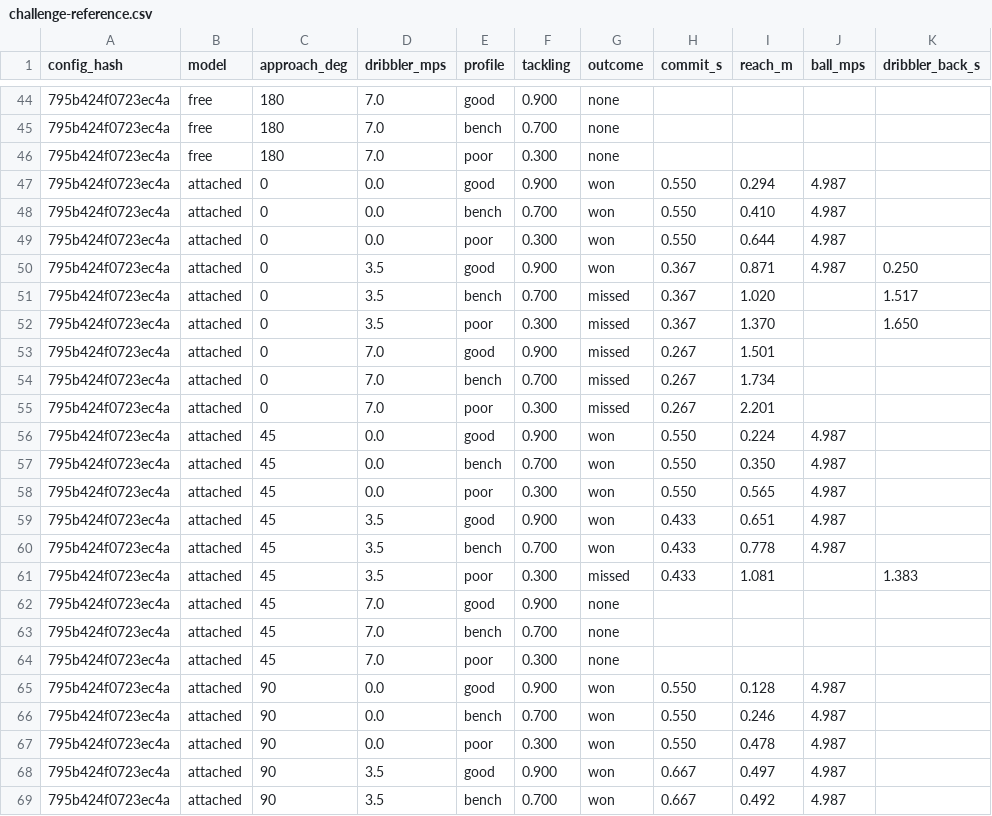
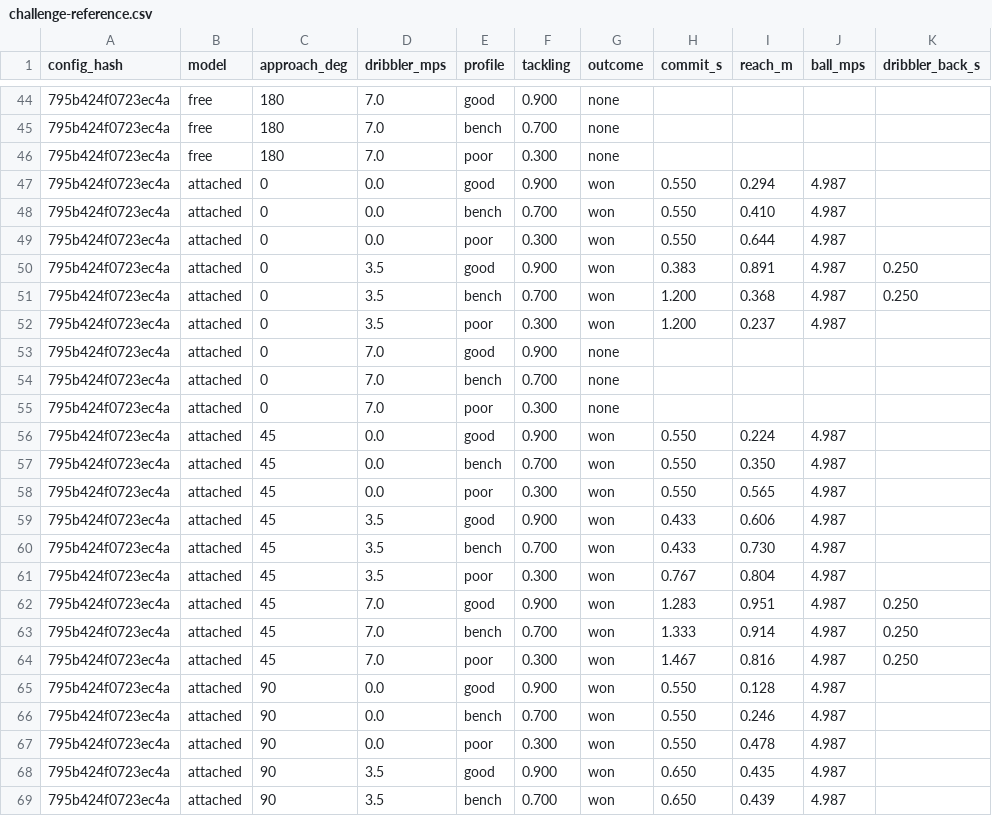
Before and after one commit to enkeldesign/eleven, a CSV file: docs/simulation/challenge-reference.csv, drawn as a sheet; only a part is shown, gaps mark what is left out; the diff covers the shown part only.

```diff
--- a/docs/simulation/challenge-reference.csv
+++ b/docs/simulation/challenge-reference.csv
@@ -49,8 +49,8 @@ config_hash,model,approach_deg,dribbler_mps,profile,tackling,outcome,commit_s,re
 795b424f0723ec4a,attached,0,0.0,poor,0.300,won,0.550,0.644,4.987,
-795b424f0723ec4a,attached,0,3.5,good,0.900,won,0.367,0.871,4.987,0.250
-795b424f0723ec4a,attached,0,3.5,bench,0.700,missed,0.367,1.020,,1.517
-795b424f0723ec4a,attached,0,3.5,poor,0.300,missed,0.367,1.370,,1.650
-795b424f0723ec4a,attached,0,7.0,good,0.900,missed,0.267,1.501,,
-795b424f0723ec4a,attached,0,7.0,bench,0.700,missed,0.267,1.734,,
-795b424f0723ec4a,attached,0,7.0,poor,0.300,missed,0.267,2.201,,
+795b424f0723ec4a,attached,0,3.5,good,0.900,won,0.383,0.891,4.987,0.250
+795b424f0723ec4a,attached,0,3.5,bench,0.700,won,1.200,0.368,4.987,0.250
+795b424f0723ec4a,attached,0,3.5,poor,0.300,won,1.200,0.237,4.987,
+795b424f0723ec4a,attached,0,7.0,good,0.900,none,,,,
+795b424f0723ec4a,attached,0,7.0,bench,0.700,none,,,,
+795b424f0723ec4a,attached,0,7.0,poor,0.300,none,,,,
 795b424f0723ec4a,attached,45,0.0,good,0.900,won,0.550,0.224,4.987,
@@ -58,8 +58,8 @@ config_hash,model,approach_deg,dribbler_mps,profile,tackling,outcome,commit_s,re
 795b424f0723ec4a,attached,45,0.0,poor,0.300,won,0.550,0.565,4.987,
-795b424f0723ec4a,attached,45,3.5,good,0.900,won,0.433,0.651,4.987,
-795b424f0723ec4a,attached,45,3.5,bench,0.700,won,0.433,0.778,4.987,
-795b424f0723ec4a,attached,45,3.5,poor,0.300,missed,0.433,1.081,,1.383
-795b424f0723ec4a,attached,45,7.0,good,0.900,none,,,,
-795b424f0723ec4a,attached,45,7.0,bench,0.700,none,,,,
-795b424f0723ec4a,attached,45,7.0,poor,0.300,none,,,,
+795b424f0723ec4a,attached,45,3.5,good,0.900,won,0.433,0.606,4.987,
+795b424f0723ec4a,attached,45,3.5,bench,0.700,won,0.433,0.730,4.987,
+795b424f0723ec4a,attached,45,3.5,poor,0.300,won,0.767,0.804,4.987,
+795b424f0723ec4a,attached,45,7.0,good,0.900,won,1.283,0.951,4.987,0.250
+795b424f0723ec4a,attached,45,7.0,bench,0.700,won,1.333,0.914,4.987,0.250
+795b424f0723ec4a,attached,45,7.0,poor,0.300,won,1.467,0.816,4.987,0.250
 795b424f0723ec4a,attached,90,0.0,good,0.900,won,0.550,0.128,4.987,
@@ -67,3 +67,3 @@ config_hash,model,approach_deg,dribbler_mps,profile,tackling,outcome,commit_s,re
 795b424f0723ec4a,attached,90,0.0,poor,0.300,won,0.550,0.478,4.987,
-795b424f0723ec4a,attached,90,3.5,good,0.900,won,0.667,0.497,4.987,
-795b424f0723ec4a,attached,90,3.5,bench,0.700,won,0.667,0.492,4.987,
+795b424f0723ec4a,attached,90,3.5,good,0.900,won,0.650,0.435,4.987,
+795b424f0723ec4a,attached,90,3.5,bench,0.700,won,0.650,0.439,4.987,
```
Also changed, not shown: 107 edited cells elsewhere in this file, docs/simulation/cpu-trials-reference.csv, docs/simulation/dribble-reference.csv, 8 other files.
